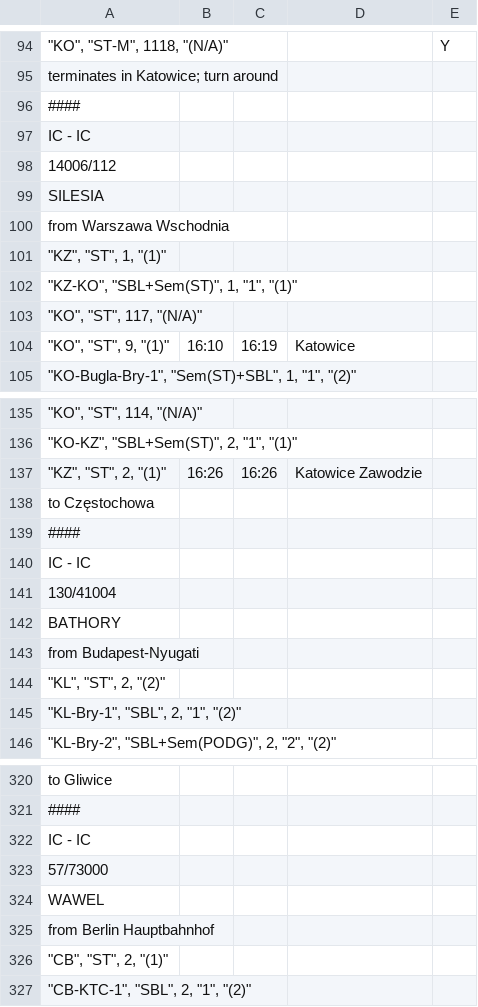
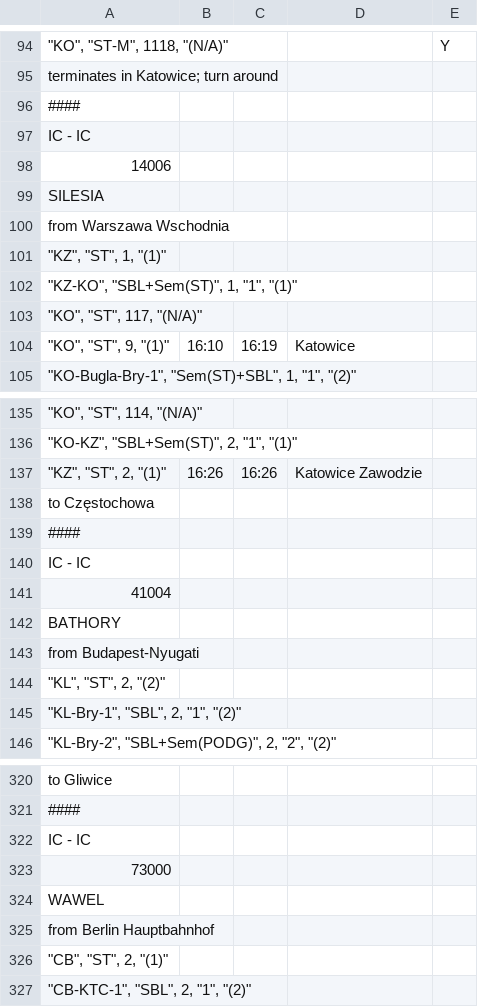
Before and after one commit to iitis/railways_dispatching_silesia, a CSV file: data/train_schedule.csv, drawn as a sheet; only a part is shown, gaps mark what is left out; the diff names each change by its address in the sheet, - before the commit and + after, or states it on an @@ line.

Commit message:
unify trains  numbers

```diff
--- a/data/train_schedule.csv
+++ b/data/train_schedule.csv
-A98: 14006/112
+A98: 14006
-A141: 130/41004
+A141: 41004
-A323: 57/73000
+A323: 73000
```
Also changed, not shown: 1 other file.
